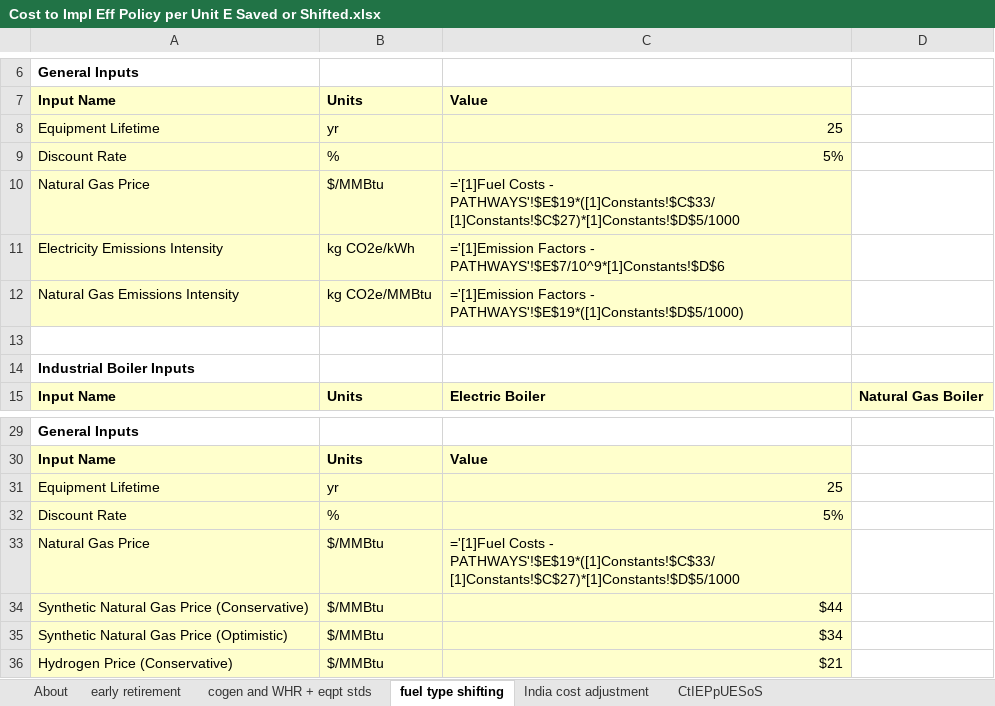
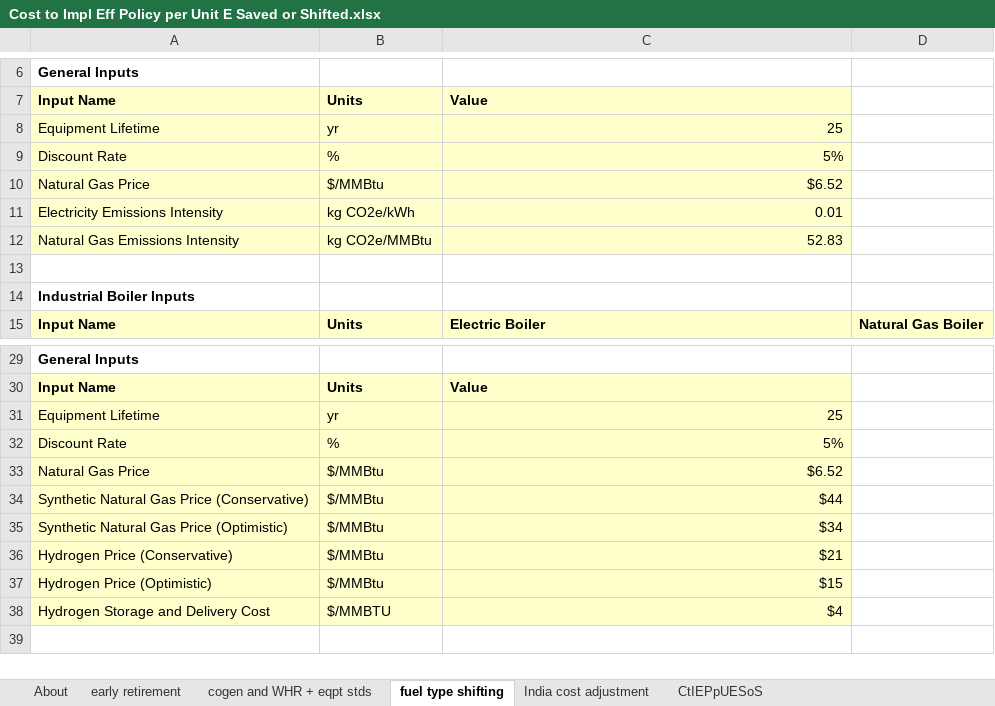
Before and after one commit to EnergyInnovation/eps-india, an Excel workbook: InputData/indst/CtIEPpUESoS/Cost to Impl Eff Policy per Unit E Saved or Shifted.xlsx, sheet fuel type shifting, drawn as a sheet; only a part is shown, gaps mark what is left out; the shorter side is filled out with more unchanged rows; values as stored, in another font and other column widths than the file's, no borders; formulas are shown in place of their values; the diff names each change by its address in the sheet, - before the commit and + after, or states it on an @@ line.

Commit message:
Break external link in file

```diff
--- a/InputData/indst/CtIEPpUESoS/Cost to Impl Eff Policy per Unit E Saved or Shifted.xlsx (sheet fuel type shifting)
+++ b/InputData/indst/CtIEPpUESoS/Cost to Impl Eff Policy per Unit E Saved or Shifted.xlsx (sheet fuel type shifting)
-C10: ='[1]Fuel Costs - PATHWAYS'!$E$19*([1]Constants!$C$33/[1]Constants!$C$27)*[1]Constants!$D$5/1000
+C10: $6.52
-C11: ='[1]Emission Factors - PATHWAYS'!$E$7/10^9*[1]Constants!$D$6
+C11: 0.01
-C12: ='[1]Emission Factors - PATHWAYS'!$E$19*([1]Constants!$D$5/1000)
+C12: 52.83
-C33: ='[1]Fuel Costs - PATHWAYS'!$E$19*([1]Constants!$C$33/[1]Constants!$C$27)*[1]Constants!$D$5/1000
+C33: $6.52
```
